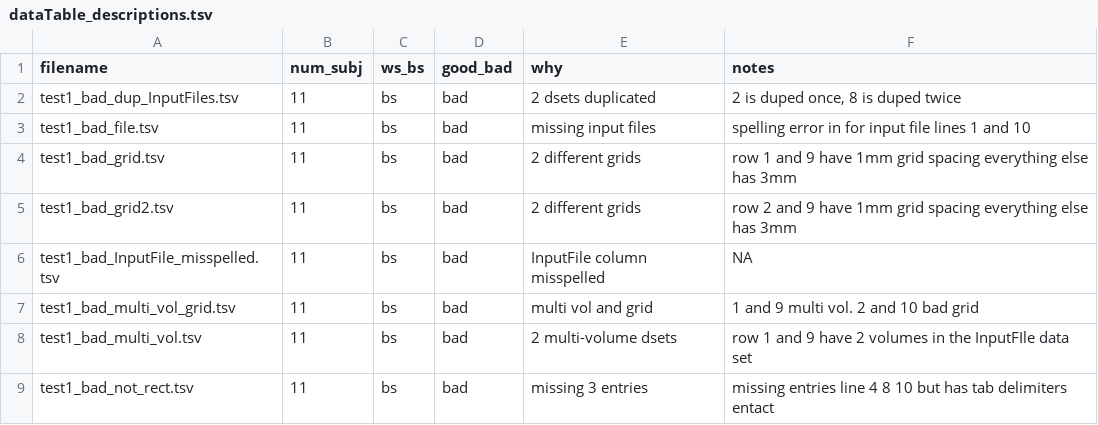
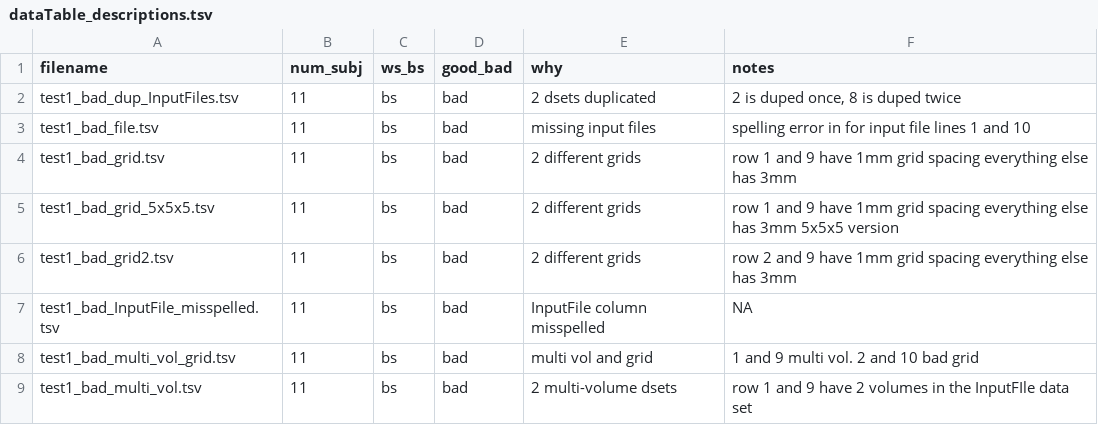
Before and after one commit to afni/tests_to_migrate, a TSV file: data_dataTables/dataTable_descriptions.tsv, drawn as a sheet; only a part is shown; the shorter side is filled out with more unchanged rows; the diff names each change by its address in the sheet, - before the commit and + after, or states it on an @@ line.

```diff
--- a/data_dataTables/dataTable_descriptions.tsv
+++ b/data_dataTables/dataTable_descriptions.tsv
+row 5: test1_bad_grid_5x5x5.tsv | 11 | bs | bad | 2 different grids | row 1 and 9 have 1mm grid spacing everything else has 3mm 5x5x5 version
```
Also changed, not shown: 2 other files.
